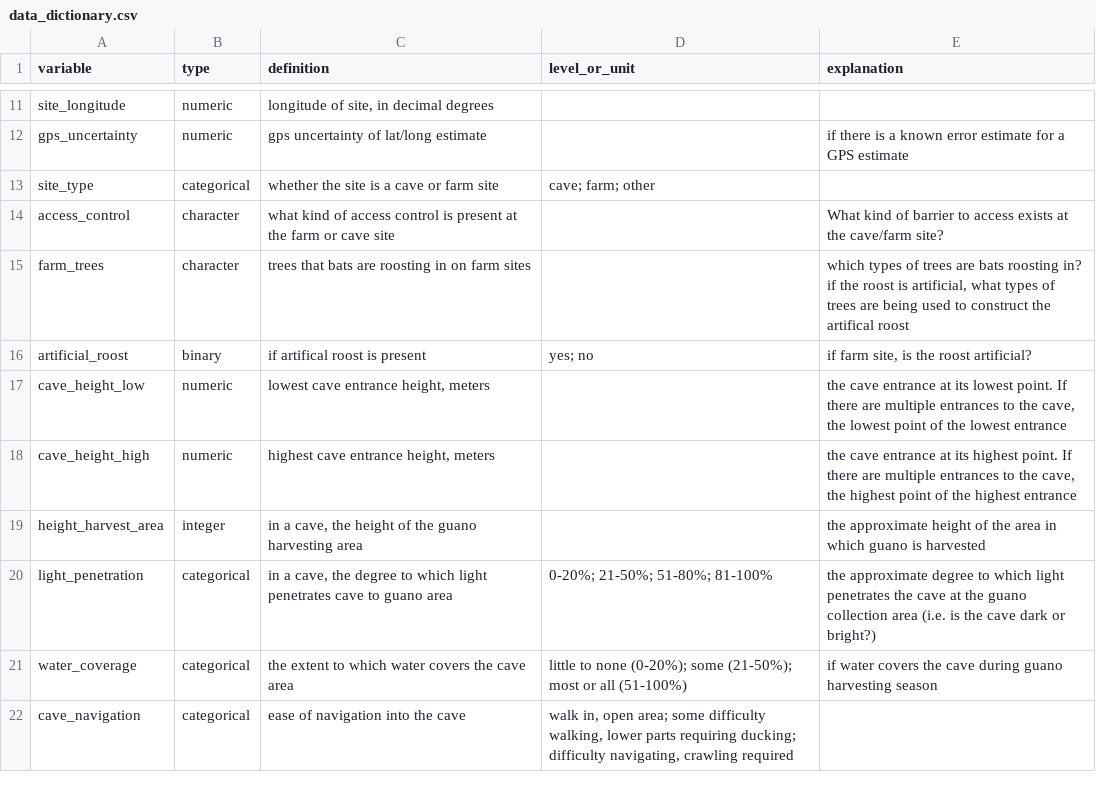
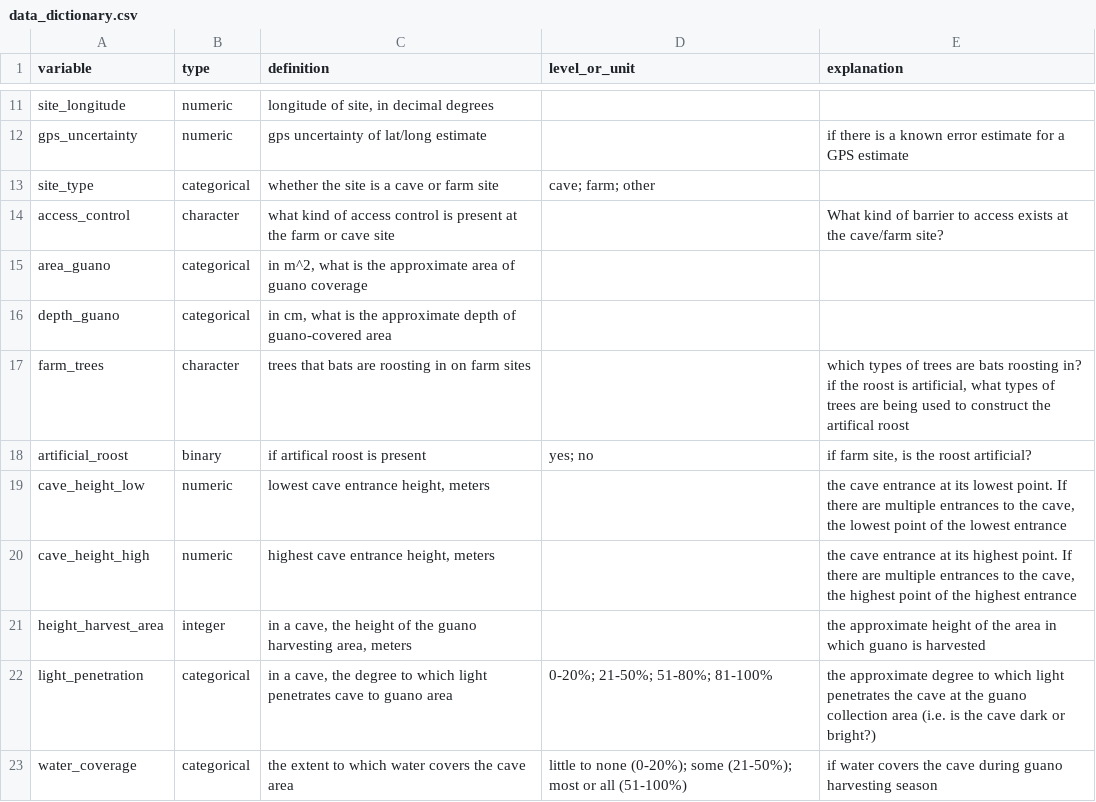
Before and after one commit to ecohealthalliance/bat-harvester, a CSV file: data/data_dictionary.csv, drawn as a sheet; only a part is shown, gaps mark what is left out; the shorter side is filled out with more unchanged rows.

```diff
--- a/data/data_dictionary.csv
+++ b/data/data_dictionary.csv
@@ -14,2 +14,4 @@ site_type,categorical,whether the site is a cave or farm site,cave; farm; other,
 access_control,character,what kind of access control is present at the farm or cave site,,What kind of barrier to access exists at the cave/farm site?
+area_guano,categorical,"in m^2, what is the approximate area of guano coverage",,
+depth_guano,categorical,"in cm, what is the approximate depth of guano-covered area",,
 farm_trees,character,trees that bats are roosting in on farm sites,,"which types of trees are bats roosting in? if the roost is artificial, what types of trees are being used to construct the artifical roost"
@@ -18,3 +20,3 @@ cave_height_low,numeric,"lowest cave entrance height, meters",,"the cave entranc
 cave_height_high,numeric,"highest cave entrance height, meters",,"the cave entrance at its highest point. If there are multiple entrances to the cave, the highest point of the highest entrance"
-height_harvest_area,integer,"in a cave, the height of the guano harvesting area",,the approximate height of the area in which guano is harvested
+height_harvest_area,integer,"in a cave, the height of the guano harvesting area, meters",,the approximate height of the area in which guano is harvested
 light_penetration,categorical,"in a cave, the degree to which light penetrates cave to guano area",0-20%; 21-50%; 51-80%; 81-100%,the approximate degree to which light penetrates the cave at the guano collection area (i.e. is the cave dark or bright?)
```
Also changed, not shown: data/bat_harvester_questionnaire.csv, 7 other files.
